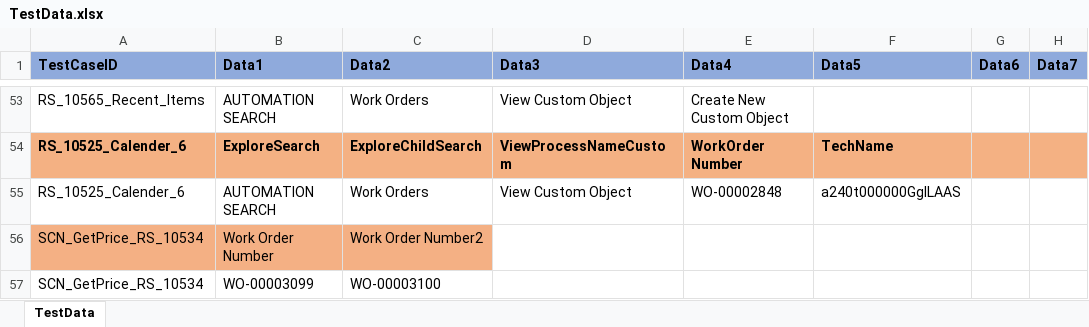
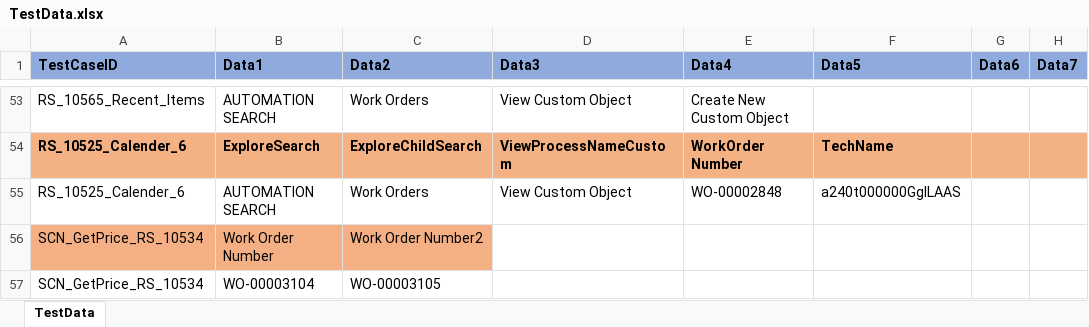
Before and after one commit to svmx-amresh-kumar/SVMX_Catalyst, an Excel workbook: fsaautomation/resources/TestData.xlsx, sheet TestData, drawn as a sheet; only a part is shown, gaps mark what is left out; values as stored, in another font and other column widths than the file's, no borders; the diff names each change by its address in the sheet, - before the commit and + after, or states it on an @@ line.

```diff
--- a/fsaautomation/resources/TestData.xlsx (sheet TestData)
+++ b/fsaautomation/resources/TestData.xlsx (sheet TestData)
-B57 (Data1): WO-00003099
+B57 (Data1): WO-00003104
-C57 (Data2): WO-00003100
+C57 (Data2): WO-00003105
```
Also changed, not shown: 2 other files.
